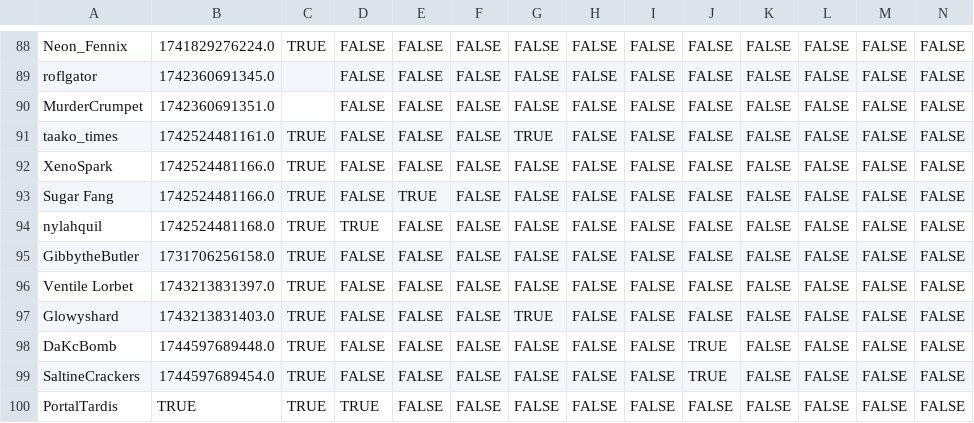
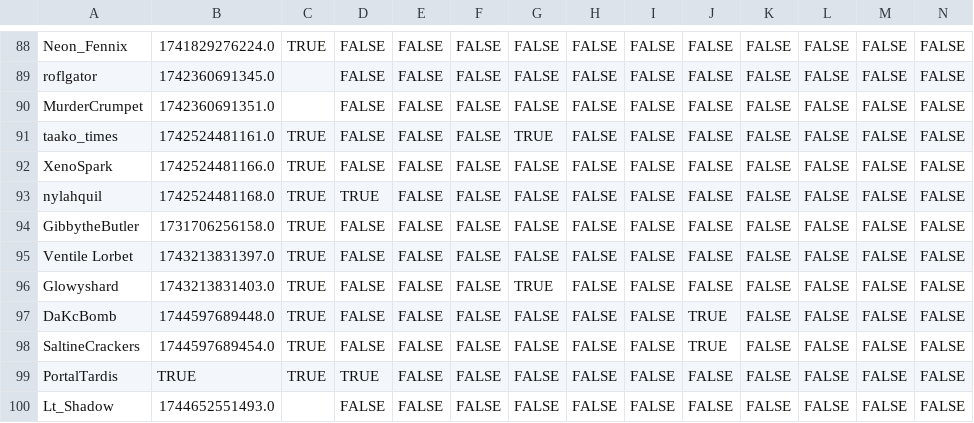
Before and after one commit to demonitize/aisle-6, a CSV file: clockboy/associates.csv, drawn as a sheet; only a part is shown, gaps mark what is left out; the shorter side is filled out with more unchanged rows; rows hold the shown columns only; the diff names each change by its address in the sheet, - before the commit and + after, or states it on an @@ line.

```diff
--- a/clockboy/associates.csv
+++ b/clockboy/associates.csv
-row 93: Sugar Fang | 1742524481166.0 | TRUE | FALSE | TRUE | FALSE | FALSE | FALSE | FALSE | FALSE | FALSE | FALSE | FALSE | FALSE
```
Also changed, not shown: 5 other files.
